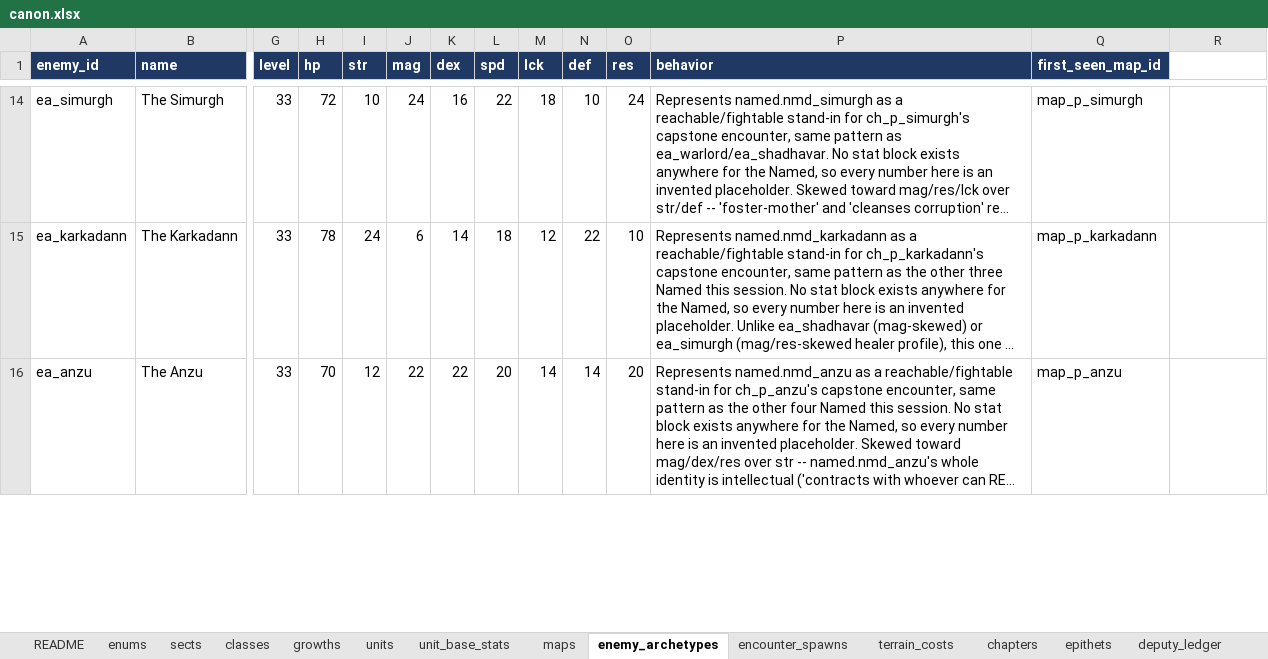
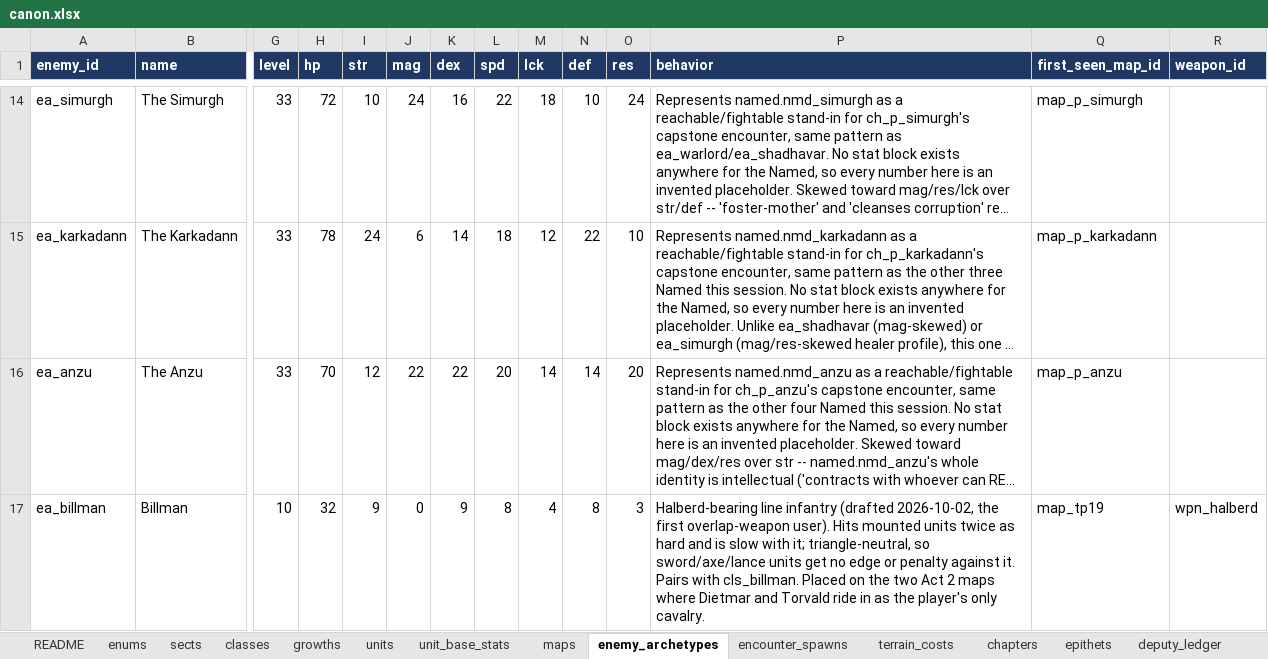
Before and after one commit to nzkogan/srpg1, an Excel workbook: canon.xlsx, sheet enemy_archetypes, drawn as a sheet; only a part is shown, gaps mark what is left out; long unchanged cells end in …; values as stored, in another font and other column widths than the file's, no borders; rows hold the shown columns only; the diff covers the shown part only; the diff names each change by its address in the sheet, - before the commit and + after, or states it on an @@ line.

```diff
--- a/canon.xlsx (sheet enemy_archetypes)
+++ b/canon.xlsx (sheet enemy_archetypes)
-R1: (empty)
+R1: weapon_id
-R1 fill: none
+R1 fill: #1F3864
+row 17: ea_billman | Billman | 10 | 32 | 9 | 0 | 9 | 8 | 4 | 8 | 3 | Halberd-bearing line infantry (drafted 2026-10-02, the first overlap-weapon user). Hits mounted units twice as hard and is slow with it; triangle-neutral, so sword/axe/lance units get no edge or penalty against it. Pairs with cls_billman. Placed on the two Act 2 maps where Dietmar and Torvald ride in as the player's only cavalry. | map_tp19 | wpn_halberd
```
Also changed, not shown: 1 edited cell elsewhere in this sheet, sheet weapons, sheet encounter_spawns, sheet classes, 7 other files.
